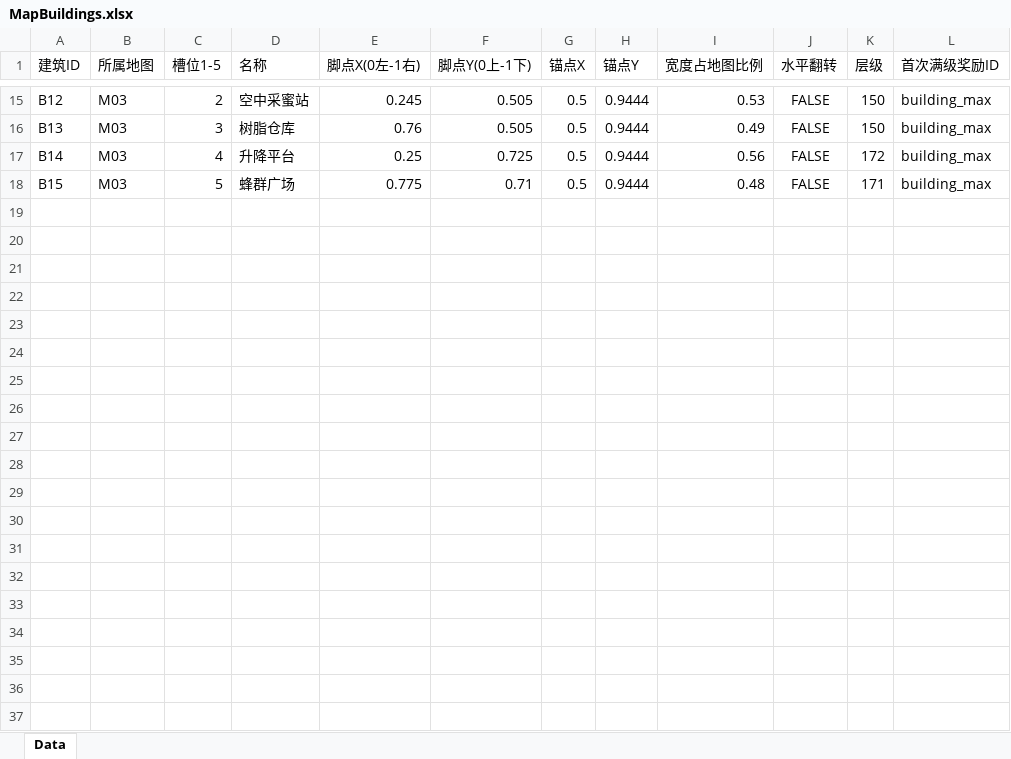
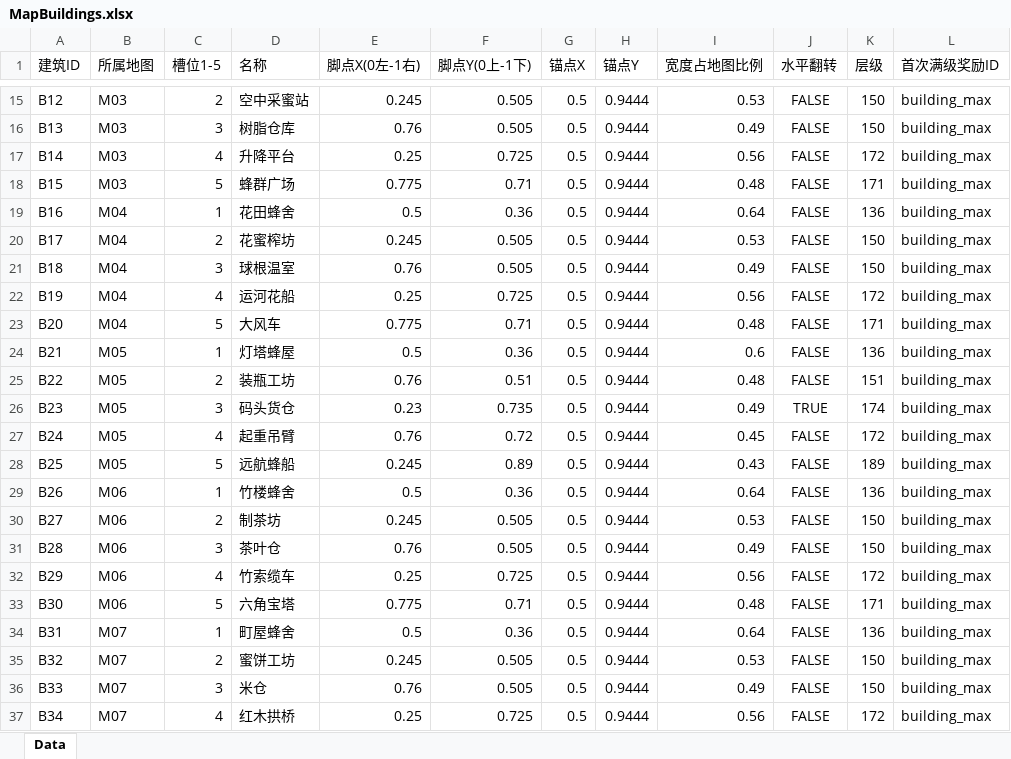
Before and after one commit to yufeng5259/Hexa-Puzzle, an Excel workbook: config/excel/MapBuildings.xlsx, sheet Data, drawn as a sheet; only a part is shown, gaps mark what is left out; values as stored, in another font and other column widths than the file's, no borders; the diff covers the shown part only; the diff names each change by its address in the sheet, - before the commit and + after, or states it on an @@ line.

```diff
--- a/config/excel/MapBuildings.xlsx (sheet Data)
+++ b/config/excel/MapBuildings.xlsx (sheet Data)
+row 19: B16 | M04 | 1 | 花田蜂舍 | 0.5 | 0.36 | 0.5 | 0.9444 | 0.64 | FALSE | 136 | building_max
+row 20: B17 | M04 | 2 | 花蜜榨坊 | 0.245 | 0.505 | 0.5 | 0.9444 | 0.53 | FALSE | 150 | building_max
+row 21: B18 | M04 | 3 | 球根温室 | 0.76 | 0.505 | 0.5 | 0.9444 | 0.49 | FALSE | 150 | building_max
+row 22: B19 | M04 | 4 | 运河花船 | 0.25 | 0.725 | 0.5 | 0.9444 | 0.56 | FALSE | 172 | building_max
+row 23: B20 | M04 | 5 | 大风车 | 0.775 | 0.71 | 0.5 | 0.9444 | 0.48 | FALSE | 171 | building_max
+row 24: B21 | M05 | 1 | 灯塔蜂屋 | 0.5 | 0.36 | 0.5 | 0.9444 | 0.6 | FALSE | 136 | building_max
+row 25: B22 | M05 | 2 | 装瓶工坊 | 0.76 | 0.51 | 0.5 | 0.9444 | 0.48 | FALSE | 151 | building_max
+row 26: B23 | M05 | 3 | 码头货仓 | 0.23 | 0.735 | 0.5 | 0.9444 | 0.49 | TRUE | 174 | building_max
+row 27: B24 | M05 | 4 | 起重吊臂 | 0.76 | 0.72 | 0.5 | 0.9444 | 0.45 | FALSE | 172 | building_max
+row 28: B25 | M05 | 5 | 远航蜂船 | 0.245 | 0.89 | 0.5 | 0.9444 | 0.43 | FALSE | 189 | building_max
+row 29: B26 | M06 | 1 | 竹楼蜂舍 | 0.5 | 0.36 | 0.5 | 0.9444 | 0.64 | FALSE | 136 | building_max
+row 30: B27 | M06 | 2 | 制茶坊 | 0.245 | 0.505 | 0.5 | 0.9444 | 0.53 | FALSE | 150 | building_max
+row 31: B28 | M06 | 3 | 茶叶仓 | 0.76 | 0.505 | 0.5 | 0.9444 | 0.49 | FALSE | 150 | building_max
+row 32: B29 | M06 | 4 | 竹索缆车 | 0.25 | 0.725 | 0.5 | 0.9444 | 0.56 | FALSE | 172 | building_max
+row 33: B30 | M06 | 5 | 六角宝塔 | 0.775 | 0.71 | 0.5 | 0.9444 | 0.48 | FALSE | 171 | building_max
+row 34: B31 | M07 | 1 | 町屋蜂舍 | 0.5 | 0.36 | 0.5 | 0.9444 | 0.64 | FALSE | 136 | building_max
+row 35: B32 | M07 | 2 | 蜜饼工坊 | 0.245 | 0.505 | 0.5 | 0.9444 | 0.53 | FALSE | 150 | building_max
+row 36: B33 | M07 | 3 | 米仓 | 0.76 | 0.505 | 0.5 | 0.9444 | 0.49 | FALSE | 150 | building_max
+row 37: B34 | M07 | 4 | 红木拱桥 | 0.25 | 0.725 | 0.5 | 0.9444 | 0.56 | FALSE | 172 | building_max
```
Also changed, not shown: 116 added rows elsewhere in this sheet, config/excel/BuildingStages.xlsx, config/excel/Constants.xlsx, 33 other files.
